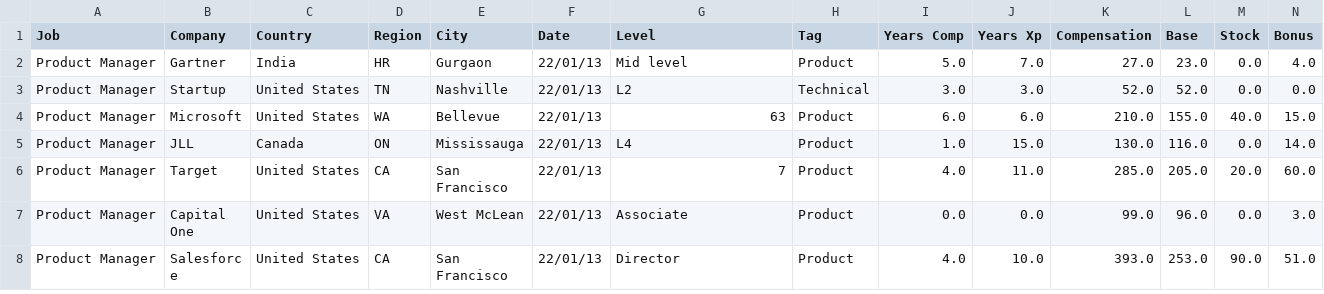
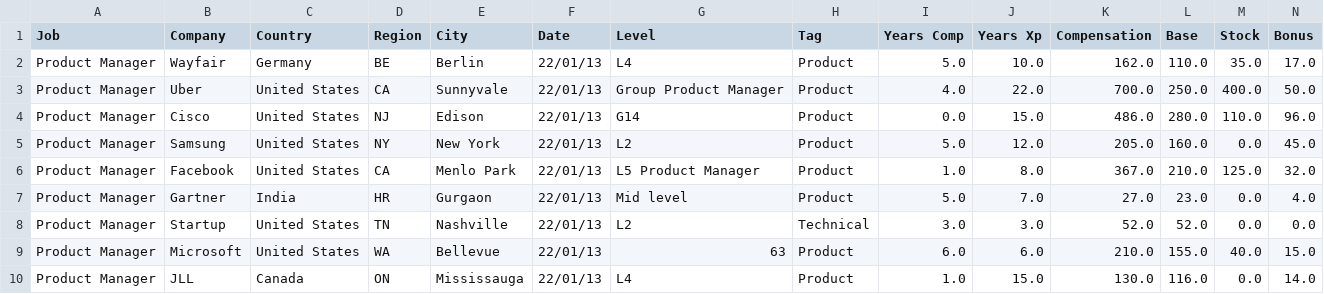
Before and after one commit to afruoy/scraper-levels.fyi, a CSV file: db/Product Manager.csv, drawn as a sheet; only a part is shown; the shorter side is filled out with more unchanged rows; rows hold the shown columns only; the diff names each change by its address in the sheet, - before the commit and + after, or states it on an @@ line.

```diff
--- a/db/Product Manager.csv
+++ b/db/Product Manager.csv
+row 2: Product Manager | Wayfair | Germany | BE | Berlin | 22/01/13 | L4 | Product | 5.0 | 10.0 | 162.0 | 110.0 | 35.0 | 17.0
+row 3: Product Manager | Uber | United States | CA | Sunnyvale | 22/01/13 | Group Product Manager | Product | 4.0 | 22.0 | 700.0 | 250.0 | 400.0 | 50.0
+row 4: Product Manager | Cisco | United States | NJ | Edison | 22/01/13 | G14 | Product | 0.0 | 15.0 | 486.0 | 280.0 | 110.0 | 96.0
+row 5: Product Manager | Samsung | United States | NY | New York | 22/01/13 | L2 | Product | 5.0 | 12.0 | 205.0 | 160.0 | 0.0 | 45.0
+row 6: Product Manager | Facebook | United States | CA | Menlo Park | 22/01/13 | L5 Product Manager | Product | 1.0 | 8.0 | 367.0 | 210.0 | 125.0 | 32.0
```
Also changed, not shown: db/Data Scientist.csv, db/Product Designer.csv, 10 other files.
